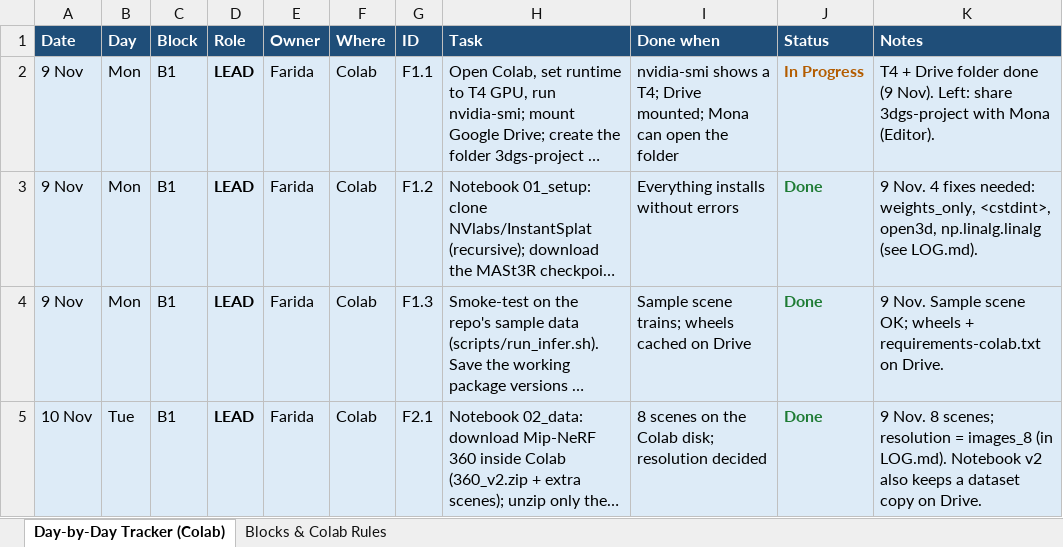
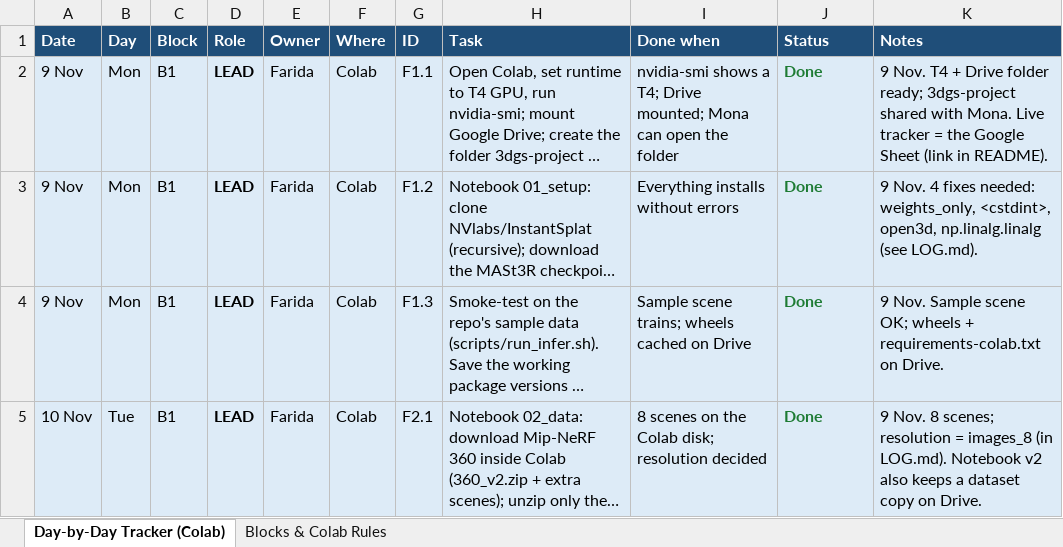
Before and after one commit to Farida-gaber44/sparse-view-3dgs-ablation, an Excel workbook: 5 - Project Tracker (Colab version).xlsx, sheet Day-by-Day Tracker (Colab), drawn as a sheet; only a part is shown; long unchanged cells end in …; values as stored, in another font and other column widths than the file's, no borders; the diff names each change by its address in the sheet, - before the commit and + after, or states it on an @@ line.

Commit message:
Link the live Google Sheet tracker in README; F1.1 done (Drive shared with Mona)

```diff
--- a/5 - Project Tracker (Colab version).xlsx (sheet Day-by-Day Tracker (Colab))
+++ b/5 - Project Tracker (Colab version).xlsx (sheet Day-by-Day Tracker (Colab))
-J2 (Status): In Progress
+J2 (Status): Done
-J2 text colour: #B35C00
+J2 text colour: #1E7B34
-K2 (Notes): T4 + Drive folder done (9 Nov). Left: share 3dgs-project with Mona (Editor).
+K2 (Notes): 9 Nov. T4 + Drive folder ready; 3dgs-project shared with Mona. Live tracker = the Google Sheet (link in README).
```
Also changed, not shown: 1 other file.
